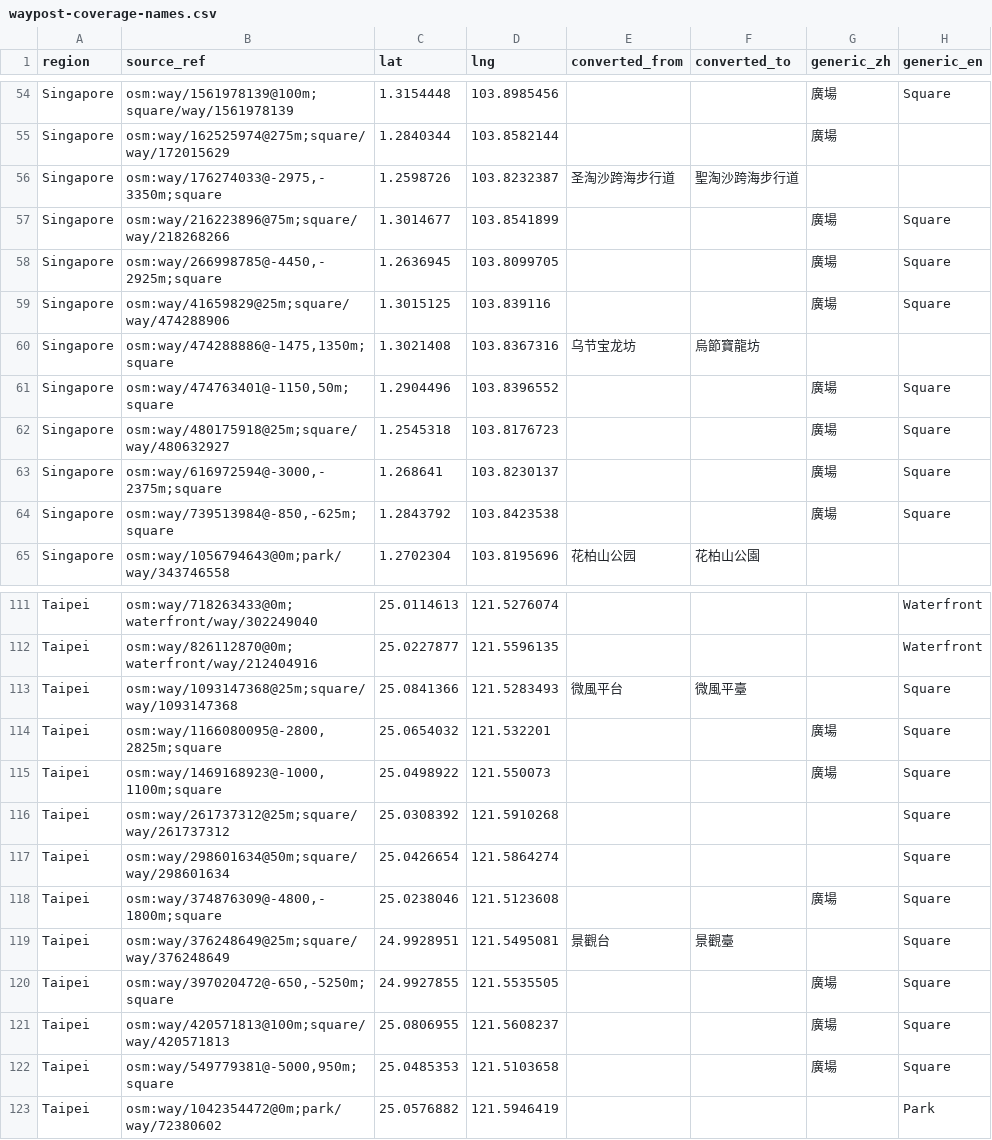
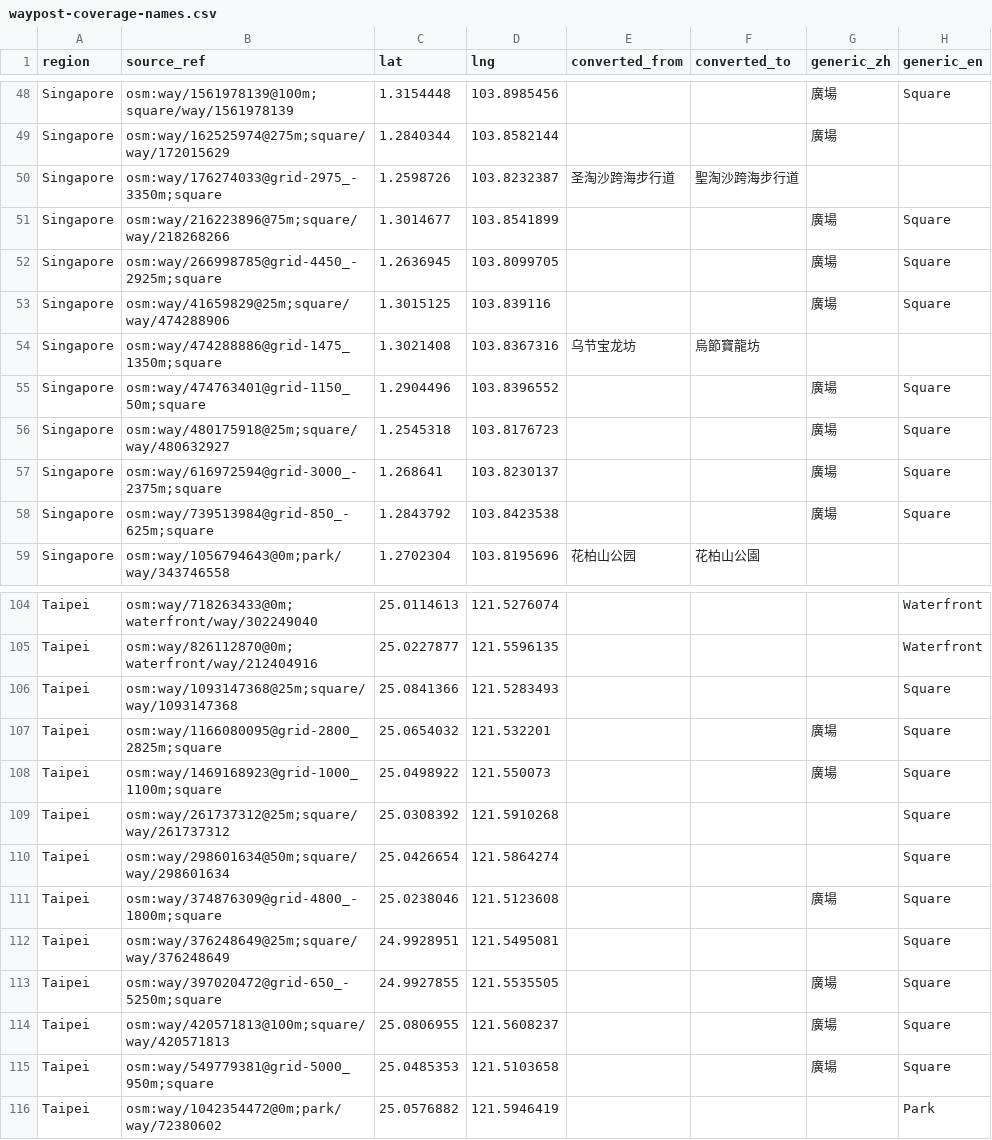
Before and after one commit to royai202600-cyber/time-capsule, a CSV file: docs/review/waypost-coverage-names.csv, drawn as a sheet; only a part is shown, gaps mark what is left out; the diff covers the shown part only.

Commit message:
Preserve OSM names and normalize square-grid references

```diff
--- a/docs/review/waypost-coverage-names.csv
+++ b/docs/review/waypost-coverage-names.csv
@@ -56 +50 @@ Singapore,osm:way/162525974@275m;square/way/172015629,1.2840344,103.8582144,,,
-Singapore,"osm:way/176274033@-2975,-3350m;square",1.2598726,103.8232387,圣淘沙跨海步行道,聖淘沙跨海步行道,,
+"Singapore","osm:way/176274033@grid-2975_-3350m;square","1.2598726","103.8232387","圣淘沙跨海步行道","聖淘沙跨海步行道","",""
@@ -58 +52 @@ Singapore,osm:way/216223896@75m;square/way/218268266,1.3014677,103.8541899,,,廣
-Singapore,"osm:way/266998785@-4450,-2925m;square",1.2636945,103.8099705,,,廣場,Square
+"Singapore","osm:way/266998785@grid-4450_-2925m;square","1.2636945","103.8099705","","","廣場","Square"
@@ -60,2 +54,2 @@ Singapore,osm:way/41659829@25m;square/way/474288906,1.3015125,103.839116,,,廣
-Singapore,"osm:way/474288886@-1475,1350m;square",1.3021408,103.8367316,乌节宝龙坊,烏節寶龍坊,,
-Singapore,"osm:way/474763401@-1150,50m;square",1.2904496,103.8396552,,,廣場,Square
+"Singapore","osm:way/474288886@grid-1475_1350m;square","1.3021408","103.8367316","乌节宝龙坊","烏節寶龍坊","",""
+"Singapore","osm:way/474763401@grid-1150_50m;square","1.2904496","103.8396552","","","廣場","Square"
@@ -63,2 +57,2 @@ Singapore,osm:way/480175918@25m;square/way/480632927,1.2545318,103.8176723,,,廣
-Singapore,"osm:way/616972594@-3000,-2375m;square",1.268641,103.8230137,,,廣場,Square
-Singapore,"osm:way/739513984@-850,-625m;square",1.2843792,103.8423538,,,廣場,Square
+"Singapore","osm:way/616972594@grid-3000_-2375m;square","1.268641","103.8230137","","","廣場","Square"
+"Singapore","osm:way/739513984@grid-850_-625m;square","1.2843792","103.8423538","","","廣場","Square"
@@ -113,3 +106,3 @@ Taipei,osm:way/826112870@0m;waterfront/way/212404916,25.0227877,121.5596135,,,,W
-Taipei,osm:way/1093147368@25m;square/way/1093147368,25.0841366,121.5283493,微風平台,微風平臺,,Square
-Taipei,"osm:way/1166080095@-2800,2825m;square",25.0654032,121.532201,,,廣場,Square
-Taipei,"osm:way/1469168923@-1000,1100m;square",25.0498922,121.550073,,,廣場,Square
+"Taipei","osm:way/1093147368@25m;square/way/1093147368","25.0841366","121.5283493","","","","Square"
+"Taipei","osm:way/1166080095@grid-2800_2825m;square","25.0654032","121.532201","","","廣場","Square"
+"Taipei","osm:way/1469168923@grid-1000_1100m;square","25.0498922","121.550073","","","廣場","Square"
@@ -118,3 +111,3 @@ Taipei,osm:way/298601634@50m;square/way/298601634,25.0426654,121.5864274,,,,Squa
-Taipei,"osm:way/374876309@-4800,-1800m;square",25.0238046,121.5123608,,,廣場,Square
-Taipei,osm:way/376248649@25m;square/way/376248649,24.9928951,121.5495081,景觀台,景觀臺,,Square
-Taipei,"osm:way/397020472@-650,-5250m;square",24.9927855,121.5535505,,,廣場,Square
+"Taipei","osm:way/374876309@grid-4800_-1800m;square","25.0238046","121.5123608","","","廣場","Square"
+"Taipei","osm:way/376248649@25m;square/way/376248649","24.9928951","121.5495081","","","","Square"
+"Taipei","osm:way/397020472@grid-650_-5250m;square","24.9927855","121.5535505","","","廣場","Square"
@@ -122 +115 @@ Taipei,osm:way/420571813@100m;square/way/420571813,25.0806955,121.5608237,,,廣
-Taipei,"osm:way/549779381@-5000,950m;square",25.0485353,121.5103658,,,廣場,Square
+"Taipei","osm:way/549779381@grid-5000_950m;square","25.0485353","121.5103658","","","廣場","Square"
```
Also changed, not shown: 7 removed rows and 3 edited cells elsewhere in this file, 8 other files.
